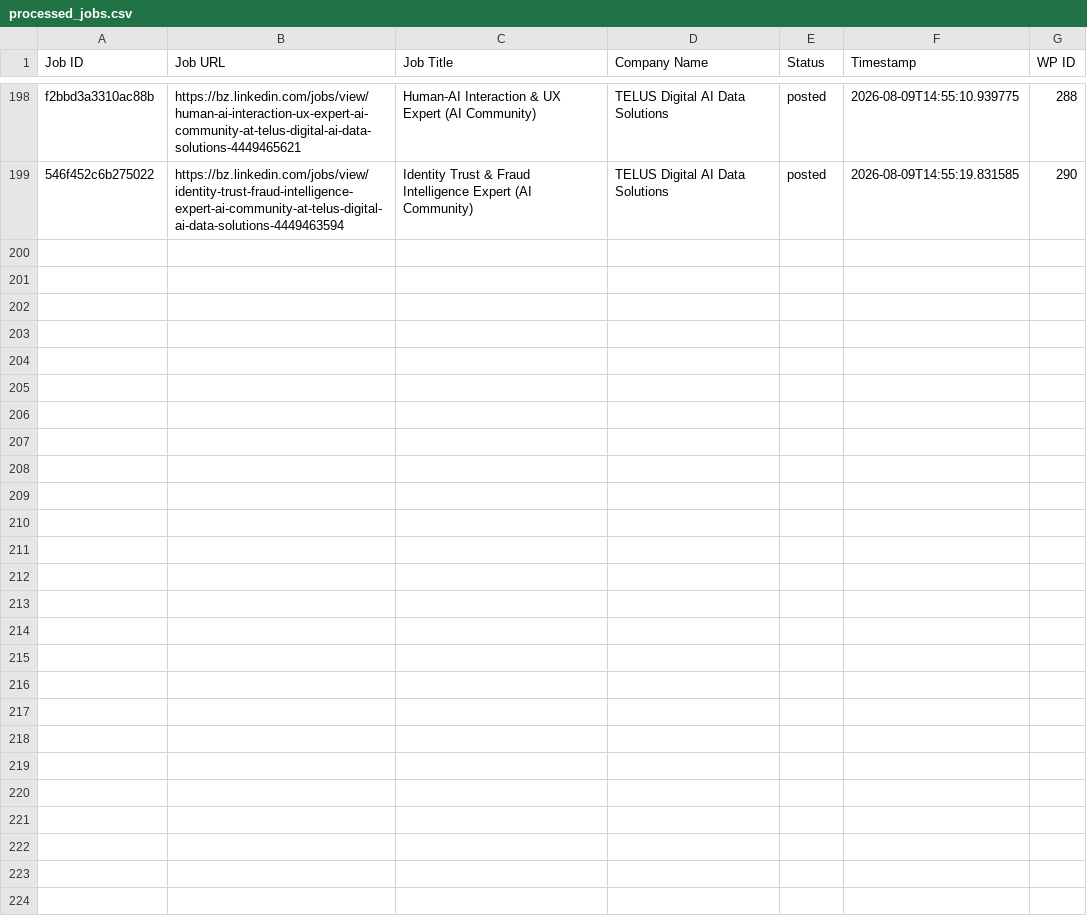
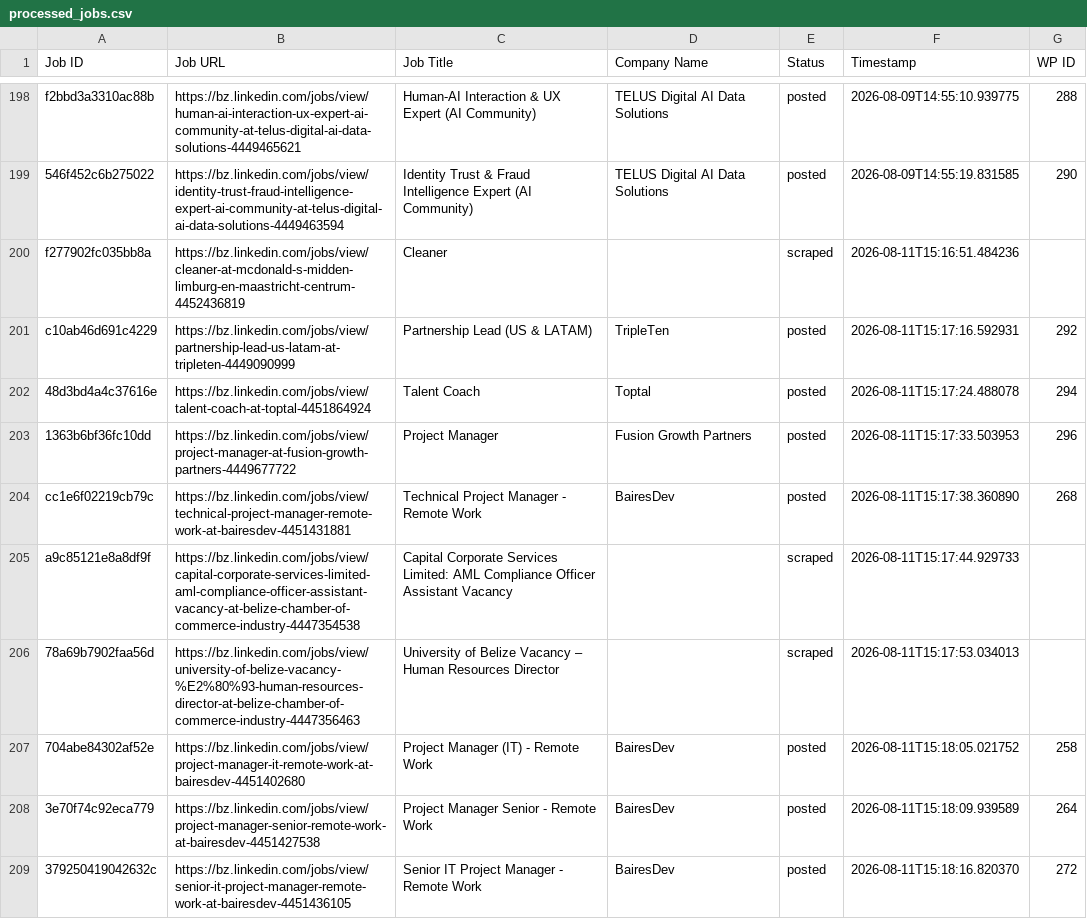
Before and after one commit to vindoky/bz, a CSV file: processed_jobs.csv, drawn as a sheet; only a part is shown, gaps mark what is left out; the diff names each change by its address in the sheet, - before the commit and + after, or states it on an @@ line.

```diff
--- a/processed_jobs.csv
+++ b/processed_jobs.csv
+row 200: f277902fc035bb8a | https://bz.linkedin.com/jobs/view/cleaner-at-mcdonald-s-midden-limburg-en-maastricht-centrum-4452436819 | Cleaner |  | scraped | 2026-08-11T15:16:51.484236
+row 201: c10ab46d691c4229 | https://bz.linkedin.com/jobs/view/partnership-lead-us-latam-at-tripleten-4449090999 | Partnership Lead (US & LATAM) | TripleTen | posted | 2026-08-11T15:17:16.592931 | 292
+row 202: 48d3bd4a4c37616e | https://bz.linkedin.com/jobs/view/talent-coach-at-toptal-4451864924 | Talent Coach | Toptal | posted | 2026-08-11T15:17:24.488078 | 294
+row 203: 1363b6bf36fc10dd | https://bz.linkedin.com/jobs/view/project-manager-at-fusion-growth-partners-4449677722 | Project Manager | Fusion Growth Partners | posted | 2026-08-11T15:17:33.503953 | 296
+row 204: cc1e6f02219cb79c | https://bz.linkedin.com/jobs/view/technical-project-manager-remote-work-at-bairesdev-4451431881 | Technical Project Manager - Remote Work | BairesDev | posted | 2026-08-11T15:17:38.360890 | 268
+row 205: a9c85121e8a8df9f | https://bz.linkedin.com/jobs/view/capital-corporate-services-limited-aml-compliance-officer-assistant-vacancy-at-belize-chamber-of-commerce-industry-4447354538 | Capital Corporate Services Limited: AML Compliance Officer Assistant Vacancy |  | scraped | 2026-08-11T15:17:44.929733
+row 206: 78a69b7902faa56d | https://bz.linkedin.com/jobs/view/university-of-belize-vacancy-%E2%80%93-human-resources-director-at-belize-chamber-of-commerce-industry-4447356463 | University of Belize Vacancy – Human Resources Director |  | scraped | 2026-08-11T15:17:53.034013
+row 207: 704abe84302af52e | https://bz.linkedin.com/jobs/view/project-manager-it-remote-work-at-bairesdev-4451402680 | Project Manager (IT) - Remote Work | BairesDev | posted | 2026-08-11T15:18:05.021752 | 258
+row 208: 3e70f74c92eca779 | https://bz.linkedin.com/jobs/view/project-manager-senior-remote-work-at-bairesdev-4451427538 | Project Manager Senior - Remote Work | BairesDev | posted | 2026-08-11T15:18:09.939589 | 264
+row 209: 379250419042632c | https://bz.linkedin.com/jobs/view/senior-it-project-manager-remote-work-at-bairesdev-4451436105 | Senior IT Project Manager - Remote Work | BairesDev | posted | 2026-08-11T15:18:16.820370 | 272
```
